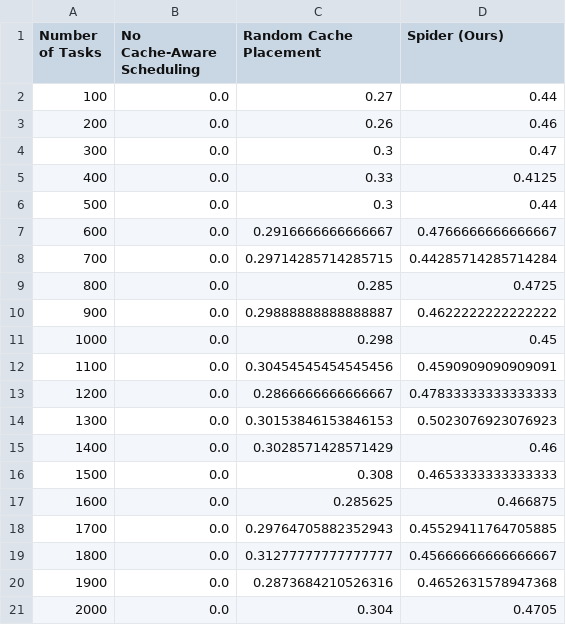
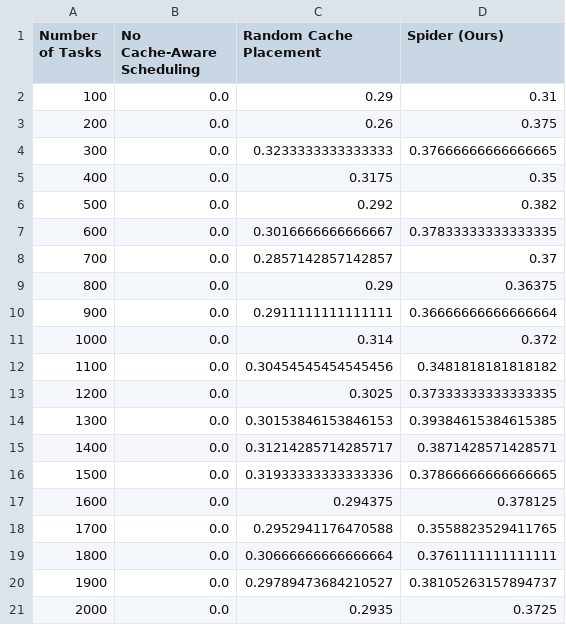
Before and after one commit to Ppdfd/Pq_spider3, a CSV file: graphs/spider_full_evaluation/raw/graph2_cache_hit_rate_auxiliary.csv, drawn as a sheet.

Commit message:
Added graph 8 and 9

```diff
--- a/graphs/spider_full_evaluation/raw/graph2_cache_hit_rate_auxiliary.csv
+++ b/graphs/spider_full_evaluation/raw/graph2_cache_hit_rate_auxiliary.csv
@@ -1,21 +1,21 @@
 Number of Tasks,No Cache-Aware Scheduling,Random Cache Placement,Spider (Ours)
-100,0.0,0.27,0.44
-200,0.0,0.26,0.46
-300,0.0,0.3,0.47
-400,0.0,0.33,0.4125
-500,0.0,0.3,0.44
-600,0.0,0.2916666666666667,0.4766666666666667
-700,0.0,0.29714285714285715,0.44285714285714284
-800,0.0,0.285,0.4725
-900,0.0,0.29888888888888887,0.4622222222222222
-1000,0.0,0.298,0.45
-1100,0.0,0.30454545454545456,0.4590909090909091
-1200,0.0,0.2866666666666667,0.47833333333333333
-1300,0.0,0.30153846153846153,0.5023076923076923
-1400,0.0,0.3028571428571429,0.46
-1500,0.0,0.308,0.4653333333333333
-1600,0.0,0.285625,0.466875
-1700,0.0,0.29764705882352943,0.45529411764705885
-1800,0.0,0.31277777777777777,0.45666666666666667
-1900,0.0,0.2873684210526316,0.4652631578947368
-2000,0.0,0.304,0.4705
+100,0.0,0.29,0.31
+200,0.0,0.26,0.375
+300,0.0,0.3233333333333333,0.37666666666666665
+400,0.0,0.3175,0.35
+500,0.0,0.292,0.382
+600,0.0,0.3016666666666667,0.37833333333333335
+700,0.0,0.2857142857142857,0.37
+800,0.0,0.29,0.36375
+900,0.0,0.2911111111111111,0.36666666666666664
+1000,0.0,0.314,0.372
+1100,0.0,0.30454545454545456,0.3481818181818182
+1200,0.0,0.3025,0.37333333333333335
+1300,0.0,0.30153846153846153,0.39384615384615385
+1400,0.0,0.31214285714285717,0.3871428571428571
+1500,0.0,0.31933333333333336,0.37866666666666665
+1600,0.0,0.294375,0.378125
+1700,0.0,0.2952941176470588,0.3558823529411765
+1800,0.0,0.30666666666666664,0.3761111111111111
+1900,0.0,0.29789473684210527,0.38105263157894737
+2000,0.0,0.2935,0.3725
```
Also changed, not shown: graphs/spider_full_evaluation/raw/graph1_setup_phase.csv, graphs/spider_full_evaluation/raw/graph2_cache_reuse_latency.csv, 29 other files.
